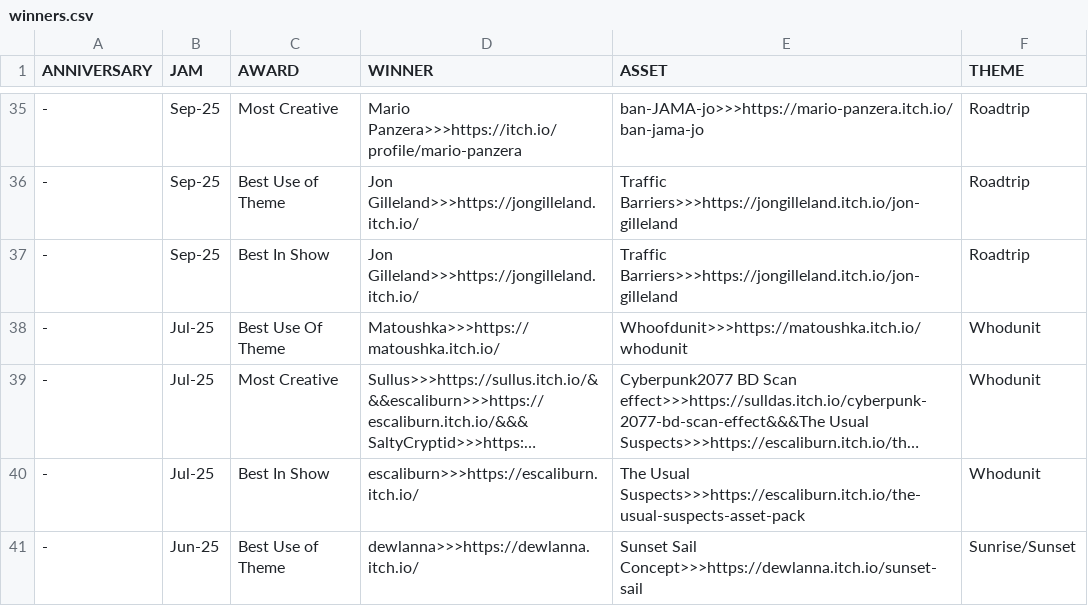
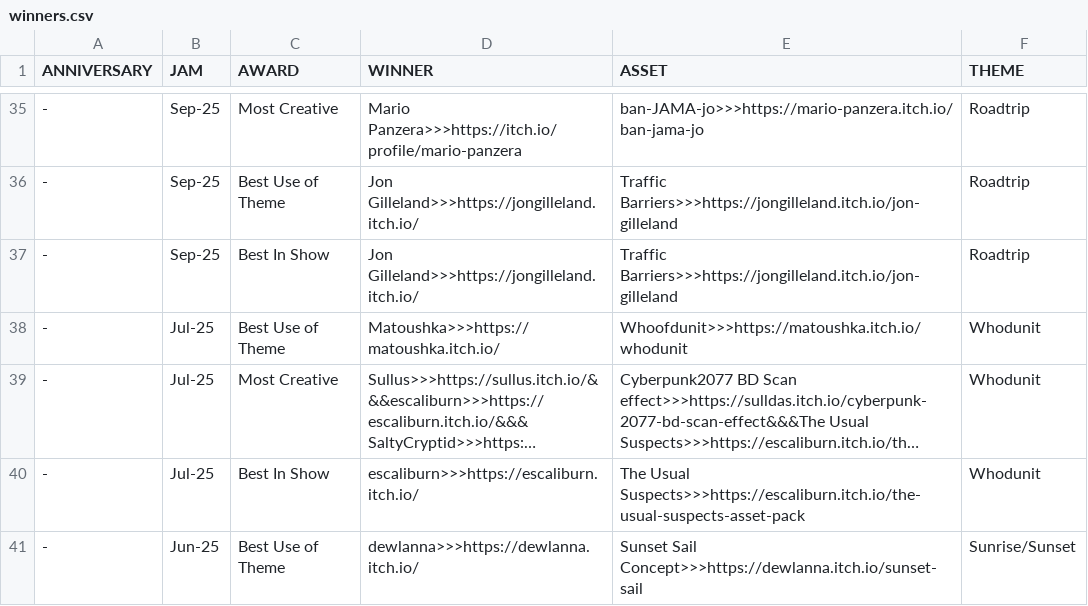
Before and after one commit to JAMA-Jam/JAMA-Jam.github.io, a CSV file: docs/data/winners.csv, drawn as a sheet; only a part is shown, gaps mark what is left out; long unchanged cells end in …; the diff names each change by its address in the sheet, - before the commit and + after, or states it on an @@ line.

Commit message:
Update winners.csv
caught a spelling error in an award category

```diff
--- a/docs/data/winners.csv
+++ b/docs/data/winners.csv
-C38 (AWARD): Best Use Of Theme
+C38 (AWARD): Best Use of Theme
```
